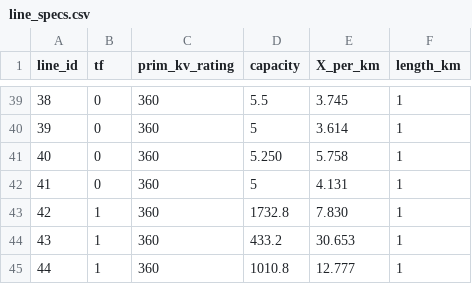
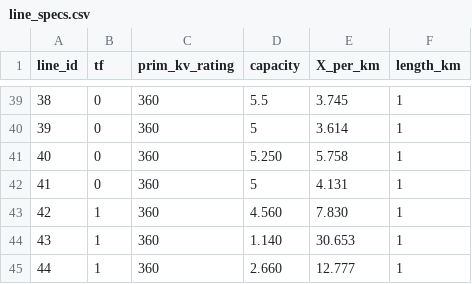
Before and after one commit to Kyr-updog/Illuminator-BAP-EE-2025, a CSV file: examples/BAP-2025-Simulation/line_specs.csv, drawn as a sheet; only a part is shown, gaps mark what is left out.

```diff
--- a/examples/BAP-2025-Simulation/line_specs.csv
+++ b/examples/BAP-2025-Simulation/line_specs.csv
@@ -42,4 +42,4 @@ line_id,tf,prim_kv_rating,capacity,X_per_km,length_km
 41,0,360,5,4.131,1
-42,1,360,1732.8,7.830,1
-43,1,360,433.2,30.653,1
-44,1,360,1010.8,12.777,1
+42,1,360,4.560,7.830,1
+43,1,360,1.140,30.653,1
+44,1,360,2.660,12.777,1
```
Also changed, not shown: examples/BAP-2025-Simulation/Solar_april.csv, examples/BAP-2025-Simulation/load_april.csv, 7 other files.
